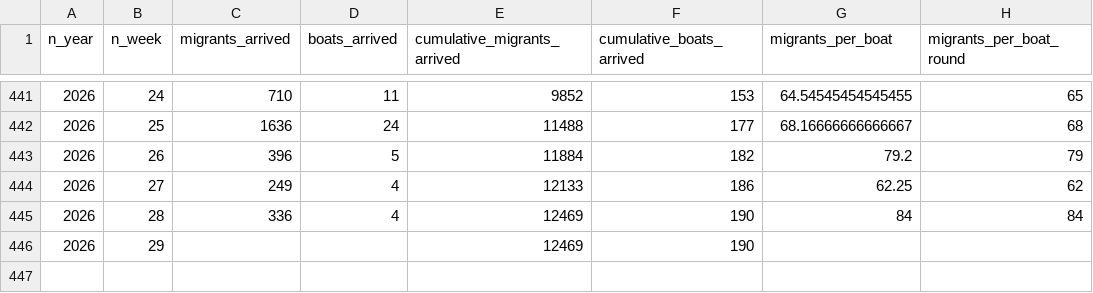
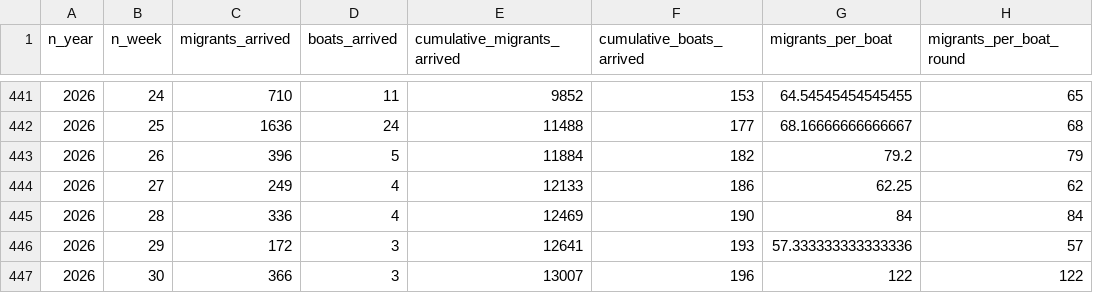
Before and after one commit to thenationalnews-datavis/uk_small_boats, a CSV file: output_data/long_uk_small_boats_weekly.csv, drawn as a sheet; only a part is shown, gaps mark what is left out; removed rows and columns are numbered as before the commit, all else as after; the diff names each change by its address in the sheet, - before the commit and + after, or states it on an @@ line.

```diff
--- a/output_data/long_uk_small_boats_weekly.csv
+++ b/output_data/long_uk_small_boats_weekly.csv
-row 446: 2026 | 29 |  |  | 12469 | 190
+row 446: 2026 | 29 | 172 | 3 | 12641 | 193 | 57.333333333333336 | 57
+row 447: 2026 | 30 | 366 | 3 | 13007 | 196 | 122 | 122
```
Also changed, not shown: output_data/long_uk_small_boats_daily.csv, output_data/long_uk_small_boats_monthly.csv, 6 other files.
